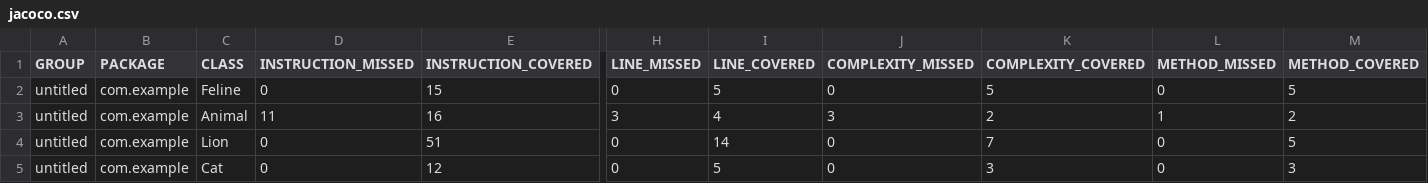
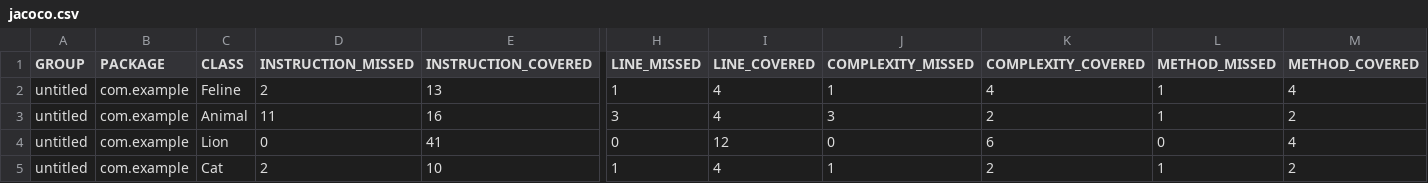
Before and after one commit to PavelKnyazev/qa_java, a CSV file: target/site/jacoco/jacoco.csv, drawn as a sheet; only a part is shown, gaps mark what is left out; the diff names each change by its address in the sheet, - before the commit and + after, or states it on an @@ line.

```diff
--- a/target/site/jacoco/jacoco.csv
+++ b/target/site/jacoco/jacoco.csv
-D2 (INSTRUCTION_MISSED): 0
+D2 (INSTRUCTION_MISSED): 2
-E2 (INSTRUCTION_COVERED): 15
+E2 (INSTRUCTION_COVERED): 13
-H2 (LINE_MISSED): 0
+H2 (LINE_MISSED): 1
-I2 (LINE_COVERED): 5
+I2 (LINE_COVERED): 4
-J2 (COMPLEXITY_MISSED): 0
+J2 (COMPLEXITY_MISSED): 1
-K2 (COMPLEXITY_COVERED): 5
+K2 (COMPLEXITY_COVERED): 4
-L2 (METHOD_MISSED): 0
+L2 (METHOD_MISSED): 1
-M2 (METHOD_COVERED): 5
+M2 (METHOD_COVERED): 4
-E4 (INSTRUCTION_COVERED): 51
+E4 (INSTRUCTION_COVERED): 41
-I4 (LINE_COVERED): 14
+I4 (LINE_COVERED): 12
-K4 (COMPLEXITY_COVERED): 7
+K4 (COMPLEXITY_COVERED): 6
-M4 (METHOD_COVERED): 5
+M4 (METHOD_COVERED): 4
-D5 (INSTRUCTION_MISSED): 0
+D5 (INSTRUCTION_MISSED): 2
-E5 (INSTRUCTION_COVERED): 12
+E5 (INSTRUCTION_COVERED): 10
-H5 (LINE_MISSED): 0
+H5 (LINE_MISSED): 1
-I5 (LINE_COVERED): 5
+I5 (LINE_COVERED): 4
-J5 (COMPLEXITY_MISSED): 0
+J5 (COMPLEXITY_MISSED): 1
-K5 (COMPLEXITY_COVERED): 3
+K5 (COMPLEXITY_COVERED): 2
-L5 (METHOD_MISSED): 0
+L5 (METHOD_MISSED): 1
-M5 (METHOD_COVERED): 3
+M5 (METHOD_COVERED): 2
```
Also changed, not shown: 34 other files.
